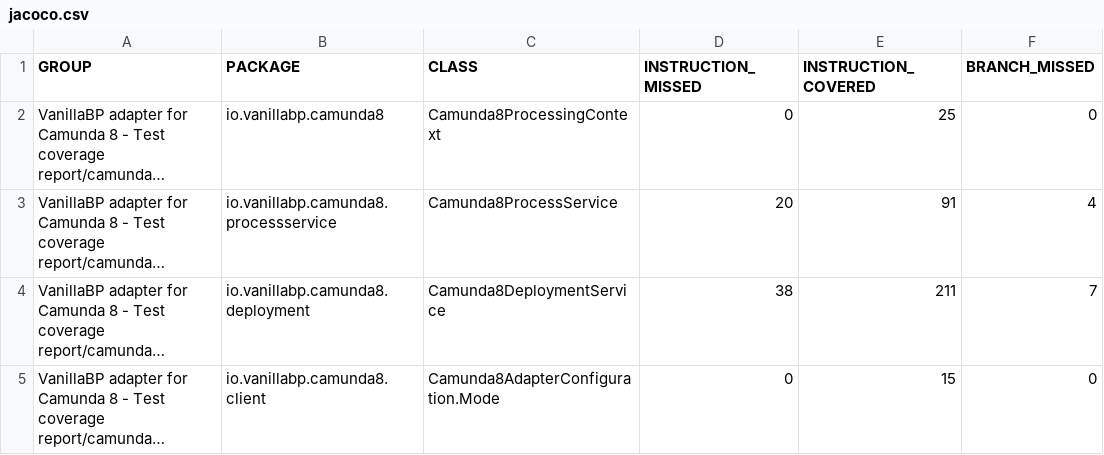
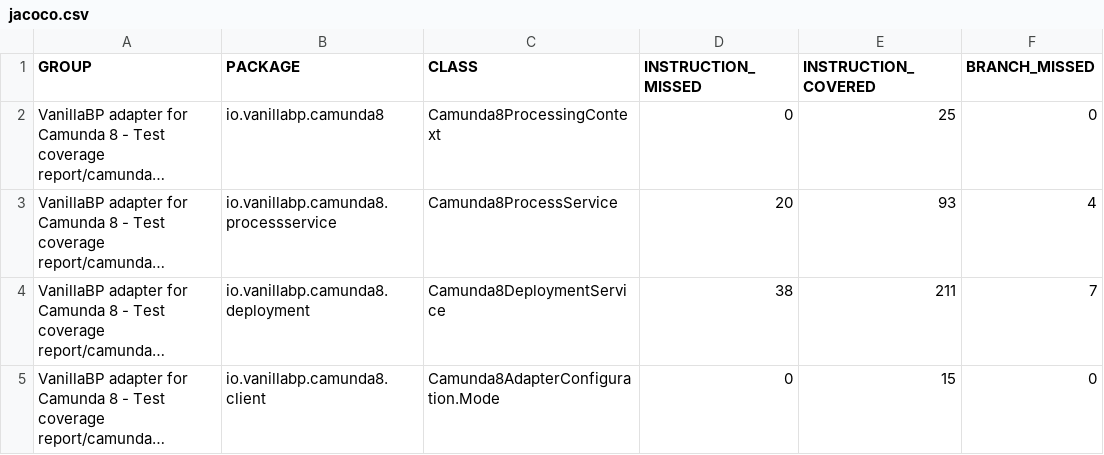
Before and after one commit to vanillabp/camunda8-adapter, a CSV file: test-coverage-report/report/jacoco.csv, drawn as a sheet; only a part is shown; long unchanged cells end in …; the diff names each change by its address in the sheet, - before the commit and + after, or states it on an @@ line.

```diff
--- a/test-coverage-report/report/jacoco.csv
+++ b/test-coverage-report/report/jacoco.csv
-E3 (INSTRUCTION_COVERED): 91
+E3 (INSTRUCTION_COVERED): 93
```
Also changed, not shown: 12 other files.
